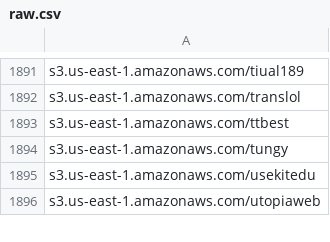
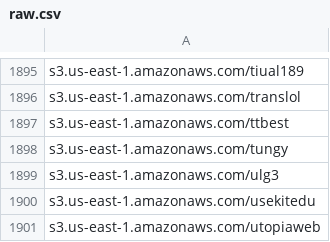
Before and after one commit to 1NobleCyber/ThreatFeed, a CSV file: S3_WebProxies/raw.csv, drawn as a sheet; only a part is shown, gaps mark what is left out; the diff covers the shown part only.

```diff
--- a/S3_WebProxies/raw.csv
+++ b/S3_WebProxies/raw.csv
@@ -1894,2 +1898,3 @@ s3.us-east-1.amazonaws.com/ttbest
 s3.us-east-1.amazonaws.com/tungy
+s3.us-east-1.amazonaws.com/ulg3
 s3.us-east-1.amazonaws.com/usekitedu
```
Also changed, not shown: 9 added rows elsewhere in this file.
